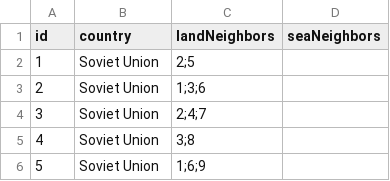
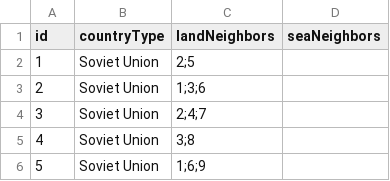
Before and after one commit to AliAlmasiZ/AP-HW, a CSV file: HW1/Q3/src/tiles_with_neighbors.csv, drawn as a sheet; only a part is shown.

```diff
--- a/HW1/Q3/src/tiles_with_neighbors.csv
+++ b/HW1/Q3/src/tiles_with_neighbors.csv
@@ -1,2 +1,2 @@
-id,country,landNeighbors,seaNeighbors
+id,countryType,landNeighbors,seaNeighbors
 1,Soviet Union,2;5,
```
Also changed, not shown: 24 other files.
